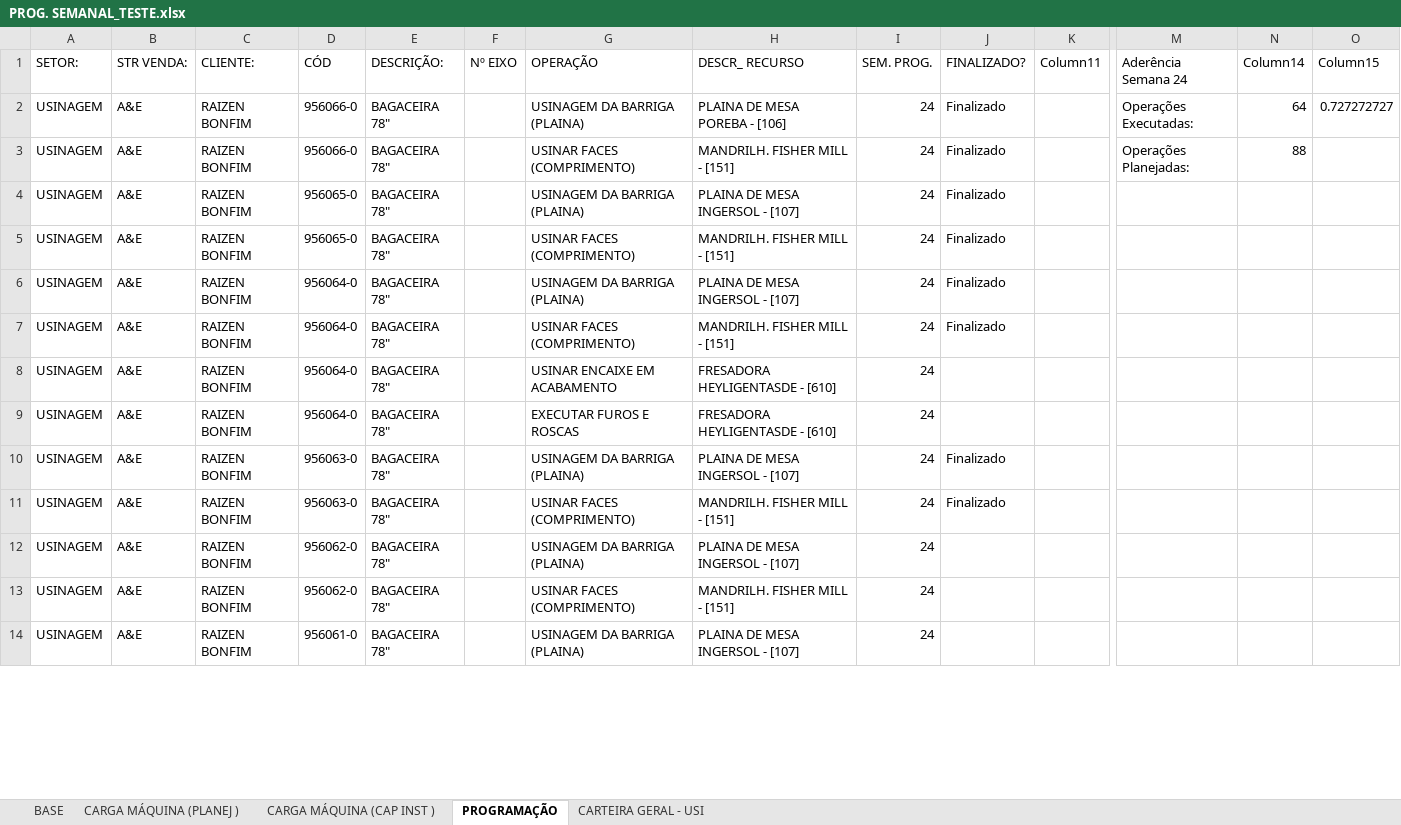
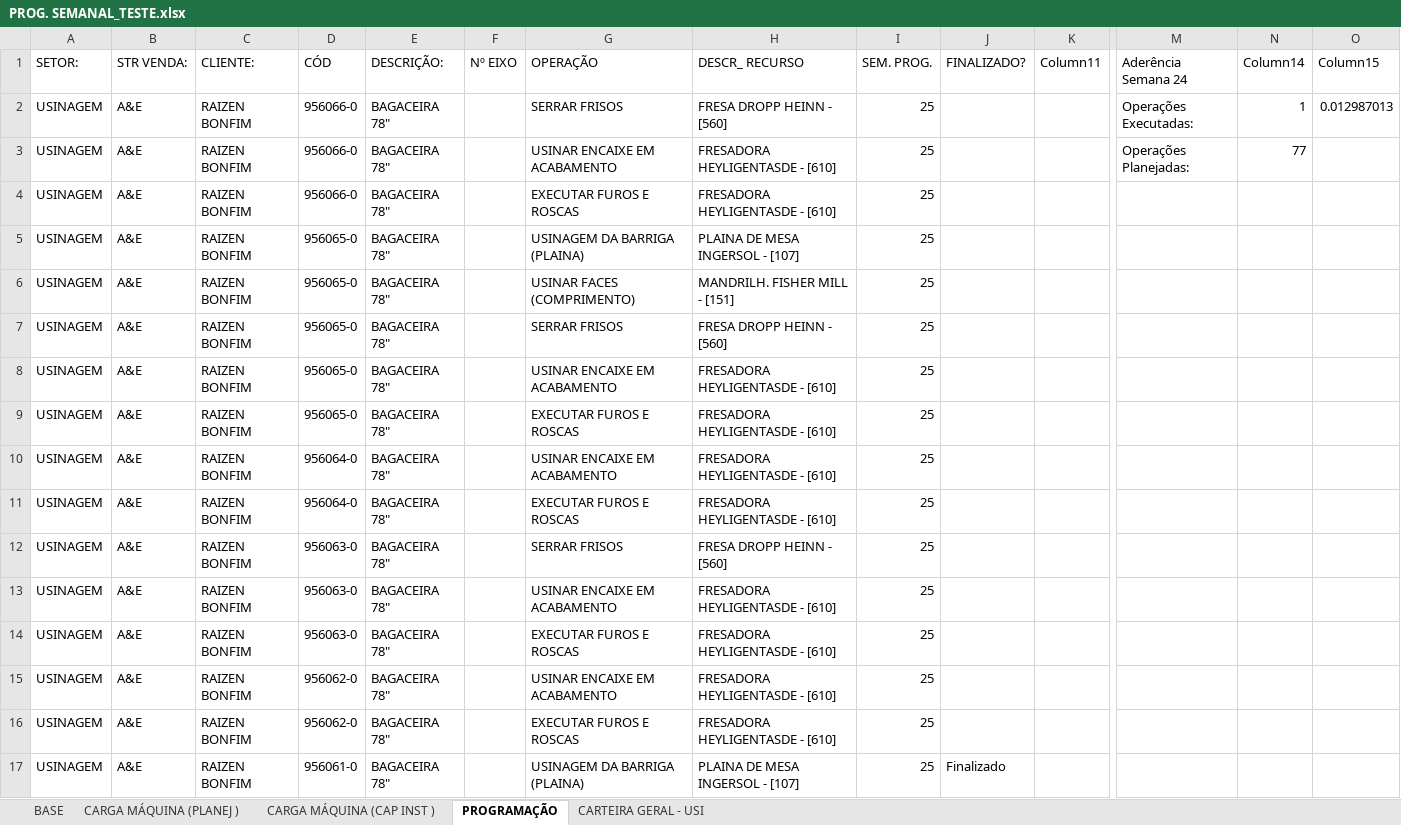
Before and after one commit to gilmarcosta2812200-hash/Progr_MECAL.html, an Excel workbook: PROG. SEMANAL_TESTE.xlsx, sheet PROGRAMAÇÃO, drawn as a sheet; only a part is shown, gaps mark what is left out; values as stored, in another font and other column widths than the file's, no borders; table styles not drawn; addresses are those after the commit; rows hold the shown columns only; the diff covers the shown part only; the diff names each change by its address in the sheet, - before the commit and + after, or states it on an @@ line.

```diff
--- a/PROG. SEMANAL_TESTE.xlsx (sheet PROGRAMAÇÃO)
+++ b/PROG. SEMANAL_TESTE.xlsx (sheet PROGRAMAÇÃO)
-G2 (OPERAÇÃO): USINAGEM DA BARRIGA (PLAINA)
+G2 (OPERAÇÃO): SERRAR FRISOS
-H2 (DESCR_ RECURSO): PLAINA DE MESA POREBA - [106]
+H2 (DESCR_ RECURSO): FRESA DROPP HEINN - [560]
-I2:I3 (SEM. PROG.): 24
+I2:I3 (SEM. PROG.): 25
-J2:J3 (FINALIZADO?): Finalizado
+J2:J3 (FINALIZADO?): (empty)
-N2 (Column14): 64
+N2 (Column14): 1
-O2 (Column15): 0.727272727
+O2 (Column15): 0.012987013
-G3 (OPERAÇÃO): USINAR FACES (COMPRIMENTO)
+G3 (OPERAÇÃO): USINAR ENCAIXE EM ACABAMENTO
-H3 (DESCR_ RECURSO): MANDRILH. FISHER MILL - [151]
+H3 (DESCR_ RECURSO): FRESADORA HEYLIGENTASDE - [610]
-N3 (Column14): 88
+N3 (Column14): 77
+row 4: USINAGEM | A&E | RAIZEN BONFIM | 956066-0 | BAGACEIRA 78" |  | EXECUTAR FUROS E ROSCAS | FRESADORA HEYLIGENTASDE - [610] | 25
-I5:I6 (SEM. PROG.): 24
+I5:I6 (SEM. PROG.): 25
-J5:J6 (FINALIZADO?): Finalizado
+J5:J6 (FINALIZADO?): (empty)
+row 7: USINAGEM | A&E | RAIZEN BONFIM | 956065-0 | BAGACEIRA 78" |  | SERRAR FRISOS | FRESA DROPP HEINN - [560] | 25
-D8:D9 (CÓD): 956064-0
+D8:D9 (CÓD): 956065-0
-G8 (OPERAÇÃO): USINAGEM DA BARRIGA (PLAINA)
+G8 (OPERAÇÃO): USINAR ENCAIXE EM ACABAMENTO
-H8 (DESCR_ RECURSO): PLAINA DE MESA INGERSOL - [107]
+H8 (DESCR_ RECURSO): FRESADORA HEYLIGENTASDE - [610]
-I8:I11 (SEM. PROG.): 24
+I8:I11 (SEM. PROG.): 25
-J8:J9 (FINALIZADO?): Finalizado
+J8:J9 (FINALIZADO?): (empty)
-G9 (OPERAÇÃO): USINAR FACES (COMPRIMENTO)
+G9 (OPERAÇÃO): EXECUTAR FUROS E ROSCAS
-H9 (DESCR_ RECURSO): MANDRILH. FISHER MILL - [151]
+H9 (DESCR_ RECURSO): FRESADORA HEYLIGENTASDE - [610]
+row 12: USINAGEM | A&E | RAIZEN BONFIM | 956063-0 | BAGACEIRA 78" |  | SERRAR FRISOS | FRESA DROPP HEINN - [560] | 25
-G13 (OPERAÇÃO): USINAGEM DA BARRIGA (PLAINA)
+G13 (OPERAÇÃO): USINAR ENCAIXE EM ACABAMENTO
-H13 (DESCR_ RECURSO): PLAINA DE MESA INGERSOL - [107]
+H13 (DESCR_ RECURSO): FRESADORA HEYLIGENTASDE - [610]
-I13:I17 (SEM. PROG.): 24
+I13:I17 (SEM. PROG.): 25
-J13:J14 (FINALIZADO?): Finalizado
+J13:J14 (FINALIZADO?): (empty)
-G14 (OPERAÇÃO): USINAR FACES (COMPRIMENTO)
+G14 (OPERAÇÃO): EXECUTAR FUROS E ROSCAS
-H14 (DESCR_ RECURSO): MANDRILH. FISHER MILL - [151]
+H14 (DESCR_ RECURSO): FRESADORA HEYLIGENTASDE - [610]
-G15 (OPERAÇÃO): USINAGEM DA BARRIGA (PLAINA)
+G15 (OPERAÇÃO): USINAR ENCAIXE EM ACABAMENTO
-H15 (DESCR_ RECURSO): PLAINA DE MESA INGERSOL - [107]
+H15 (DESCR_ RECURSO): FRESADORA HEYLIGENTASDE - [610]
-G16 (OPERAÇÃO): USINAR FACES (COMPRIMENTO)
+G16 (OPERAÇÃO): EXECUTAR FUROS E ROSCAS
-H16 (DESCR_ RECURSO): MANDRILH. FISHER MILL - [151]
+H16 (DESCR_ RECURSO): FRESADORA HEYLIGENTASDE - [610]
-J17 (FINALIZADO?): (empty)
+J17 (FINALIZADO?): Finalizado
```
Also changed, not shown: other rows of this sheet, sheet BASE, sheet CARGA MÁQUINA (PLANEJ ), sheet CARGA MÁQUINA (CAP INST ), sheet CARTEIRA GERAL - USI.
